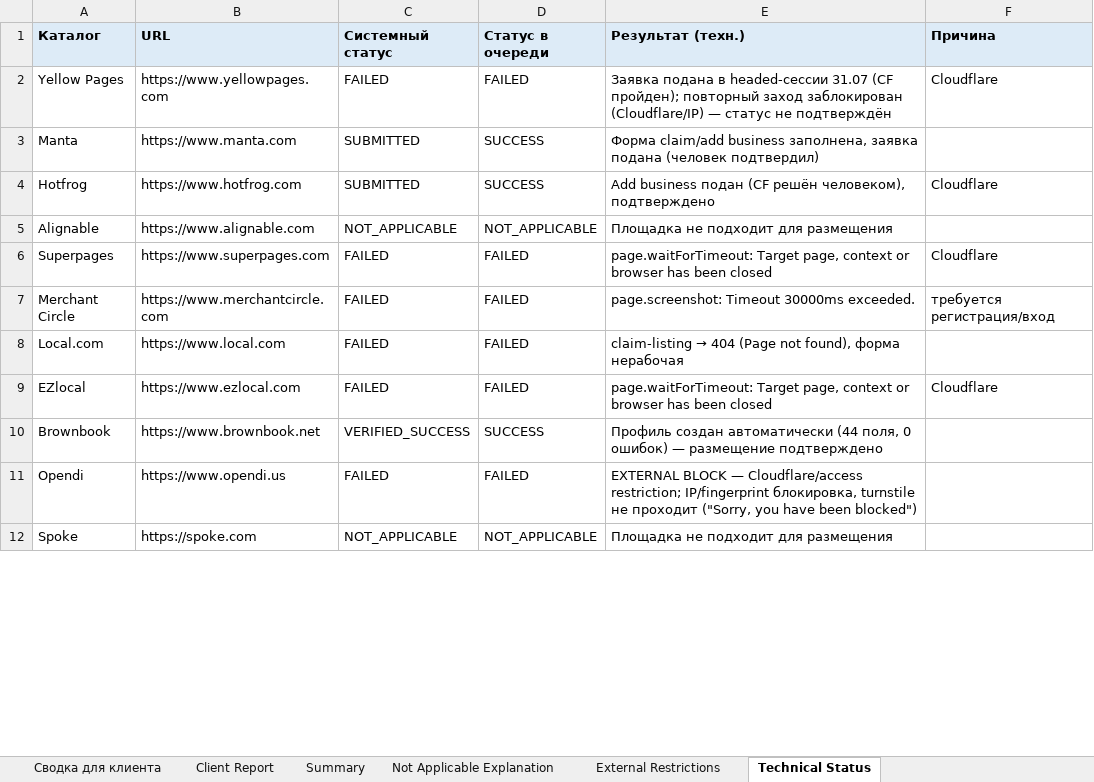
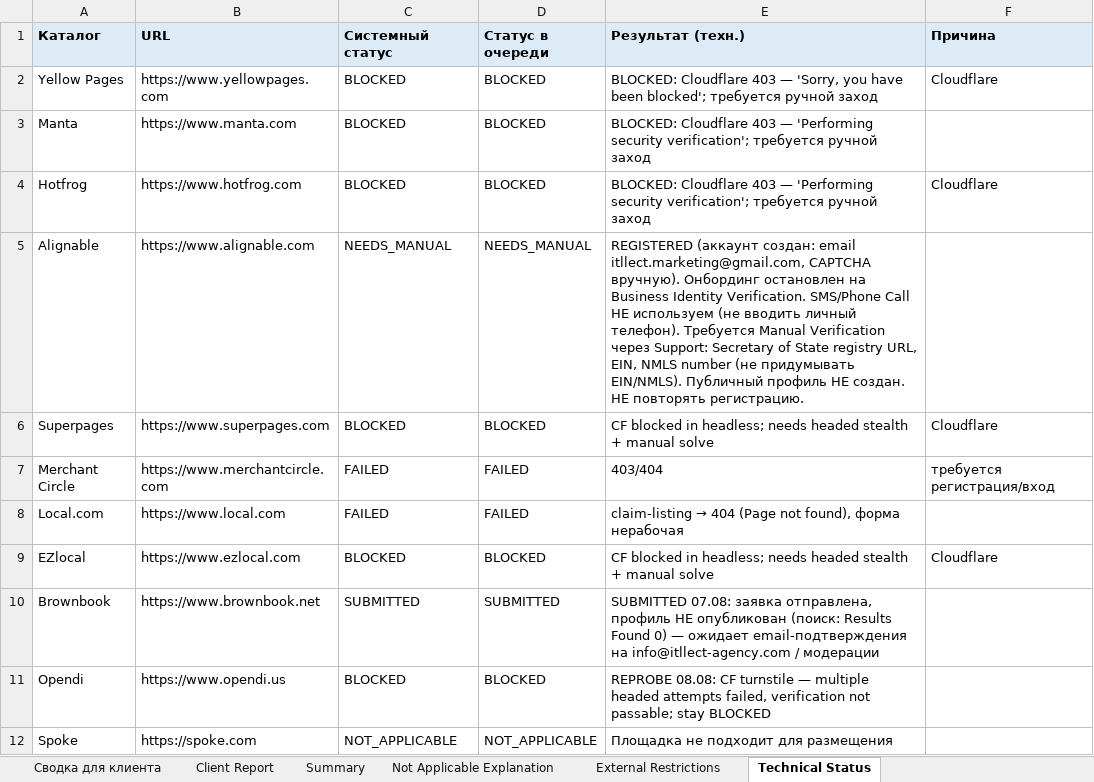
Before and after one commit to Kristine79/seoflowai, an Excel workbook: client-report/client-status-report.xlsx, sheet Technical Status, drawn as a sheet; only a part is shown; values as stored, in another font and other column widths than the file's, no borders; the diff covers the shown part only; the diff names each change by its address in the sheet, - before the commit and + after, or states it on an @@ line.

Commit message:
Restructure app into app/marketing route groups, add case study and final client reports

```diff
--- a/client-report/client-status-report.xlsx (sheet Technical Status)
+++ b/client-report/client-status-report.xlsx (sheet Technical Status)
-C2 (Системный статус): FAILED
+C2 (Системный статус): BLOCKED
-D2 (Статус в очереди): FAILED
+D2 (Статус в очереди): BLOCKED
-E2 (Результат (техн.)): Заявка подана в headed-сессии 31.07 (CF пройден); повторный заход заблокирован (Cloudflare/IP) — статус не подтверждён
+E2 (Результат (техн.)): BLOCKED: Cloudflare 403 — 'Sorry, you have been blocked'; требуется ручной заход
-C3:C4 (Системный статус): SUBMITTED
+C3:C4 (Системный статус): BLOCKED
-D3:D4 (Статус в очереди): SUCCESS
+D3:D4 (Статус в очереди): BLOCKED
-E3 (Результат (техн.)): Форма claim/add business заполнена, заявка подана (человек подтвердил)
+E3 (Результат (техн.)): BLOCKED: Cloudflare 403 — 'Performing security verification'; требуется ручной заход
-E4 (Результат (техн.)): Add business подан (CF решён человеком), подтверждено
+E4 (Результат (техн.)): BLOCKED: Cloudflare 403 — 'Performing security verification'; требуется ручной заход
-C5 (Системный статус): NOT_APPLICABLE
+C5 (Системный статус): NEEDS_MANUAL
-D5 (Статус в очереди): NOT_APPLICABLE
+D5 (Статус в очереди): NEEDS_MANUAL
-E5 (Результат (техн.)): Площадка не подходит для размещения
+E5 (Результат (техн.)): REGISTERED (аккаунт создан: email itllect.marketing@gmail.com, CAPTCHA вручную). Онбординг остановлен на Business Identity Verification. SMS/Phone Call НЕ используем (не вводить личный телефон). Требуется Manual Verification через Support: Secretary of State registry URL, EIN, NMLS number (не придумывать EIN/NMLS). Публичный профиль НЕ создан. НЕ повторять регистрацию.
-C6 (Системный статус): FAILED
+C6 (Системный статус): BLOCKED
-D6 (Статус в очереди): FAILED
+D6 (Статус в очереди): BLOCKED
-E6 (Результат (техн.)): page.waitForTimeout: Target page, context or browser has been closed
+E6 (Результат (техн.)): CF blocked in headless; needs headed stealth + manual solve
-E7 (Результат (техн.)): page.screenshot: Timeout 30000ms exceeded.
+E7 (Результат (техн.)): 403/404
-C9 (Системный статус): FAILED
+C9 (Системный статус): BLOCKED
-D9 (Статус в очереди): FAILED
+D9 (Статус в очереди): BLOCKED
-E9 (Результат (техн.)): page.waitForTimeout: Target page, context or browser has been closed
+E9 (Результат (техн.)): CF blocked in headless; needs headed stealth + manual solve
-C10 (Системный статус): VERIFIED_SUCCESS
+C10 (Системный статус): SUBMITTED
-D10 (Статус в очереди): SUCCESS
+D10 (Статус в очереди): SUBMITTED
-E10 (Результат (техн.)): Профиль создан автоматически (44 поля, 0 ошибок) — размещение подтверждено
+E10 (Результат (техн.)): SUBMITTED 07.08: заявка отправлена, профиль НЕ опубликован (поиск: Results Found 0) — ожидает email-подтверждения на info@itllect-agency.com / модерации
-C11 (Системный статус): FAILED
+C11 (Системный статус): BLOCKED
-D11 (Статус в очереди): FAILED
+D11 (Статус в очереди): BLOCKED
-E11 (Результат (техн.)): EXTERNAL BLOCK — Cloudflare/access restriction; IP/fingerprint блокировка, turnstile не проходит ("Sorry, you have been blocked")
+E11 (Результат (техн.)): REPROBE 08.08: CF turnstile — multiple headed attempts failed, verification not passable; stay BLOCKED
```
Also changed, not shown: 2 added rows and 83 edited cells elsewhere in this sheet, sheet Client Report, sheet External Restrictions, sheet Not Applicable Explanation, sheet Сводка для клиента, sheet Summary, 56 other files.
